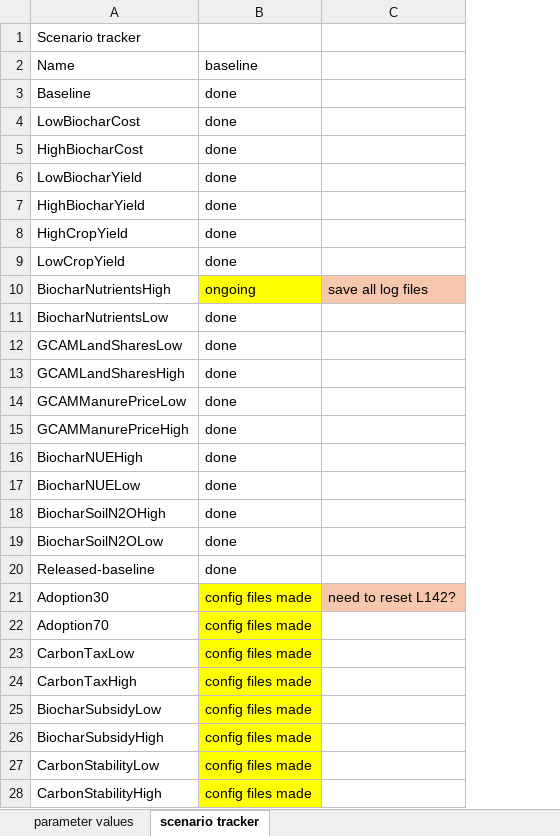
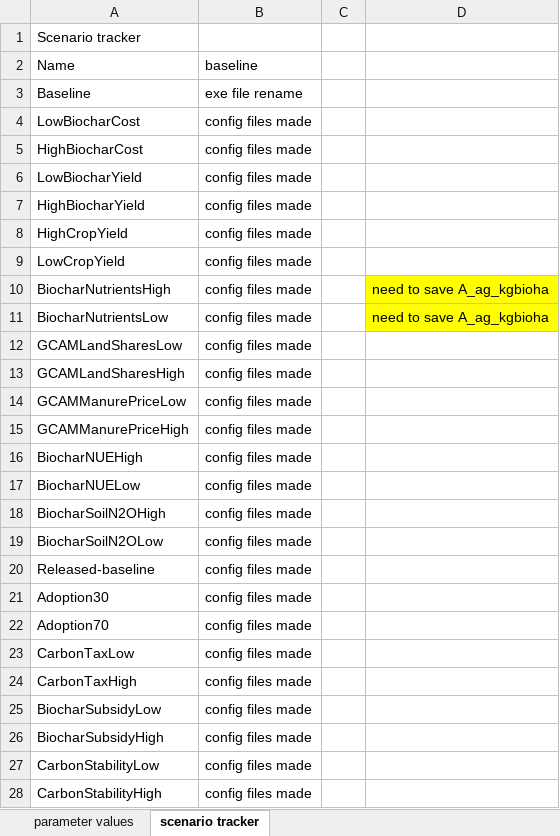
Before and after one commit to PEESEgroup/ManurePyrolysisIAM, an Excel workbook: gcam/input/biochar_land_R/GCAM_parameters.xlsx, sheet scenario tracker, drawn as a sheet; values as stored, in another font and other column widths than the file's, no borders; removed rows and columns are numbered as before the commit, all else as after; the diff names each change by its address in the sheet, - before the commit and + after, or states it on an @@ line.

```diff
--- a/gcam/input/biochar_land_R/GCAM_parameters.xlsx (sheet scenario tracker)
+++ b/gcam/input/biochar_land_R/GCAM_parameters.xlsx (sheet scenario tracker)
-column C, rows 10-21: save all log files |  |  |  |  |  |  |  |  |  |  | need to reset L142?
+column C, empty
+column D, rows 10-11: need to save A_ag_kgbioha | need to save A_ag_kgbioha
-B3: done
+B3: exe file rename
-B4:B9: done
+B4:B9: config files made
-B10: ongoing
+B10: config files made
-B10 fill: #FFFF00
+B10 fill: none
-B11:B20: done
+B11:B20: config files made
-B21:B28 fill: #FFFF00
+B21:B28 fill: none
```
Also changed, not shown: sheet parameter values, data/data_analysis/pyrolysis_energy_balance.xlsx, gcam/input/biochar_land_R/plant_costs.xlsx, 3 other files.
